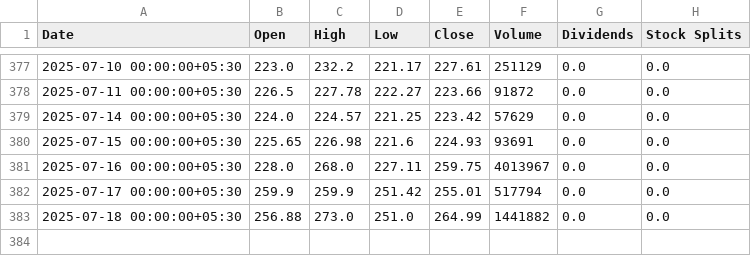
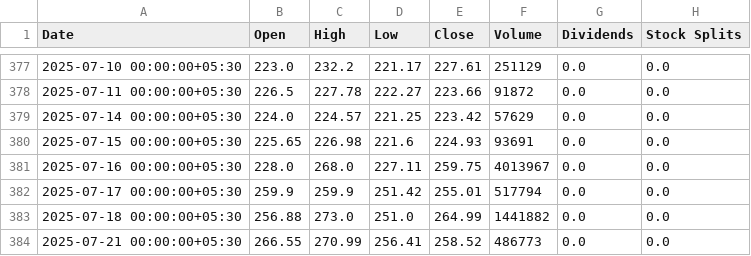
Before and after one commit to parthindia47/scan360, a CSV file: stock_charts/20MICRONS.csv, drawn as a sheet; only a part is shown, gaps mark what is left out; the diff names each change by its address in the sheet, - before the commit and + after, or states it on an @@ line.

```diff
--- a/stock_charts/20MICRONS.csv
+++ b/stock_charts/20MICRONS.csv
+row 384: 2025-07-21 00:00:00+05:30 | 266.55 | 270.99 | 256.41 | 258.52 | 486773 | 0.0 | 0.0
```
Also changed, not shown: stock_charts/21STCENMGM.csv, stock_charts/360ONE.csv, 11 other files.
